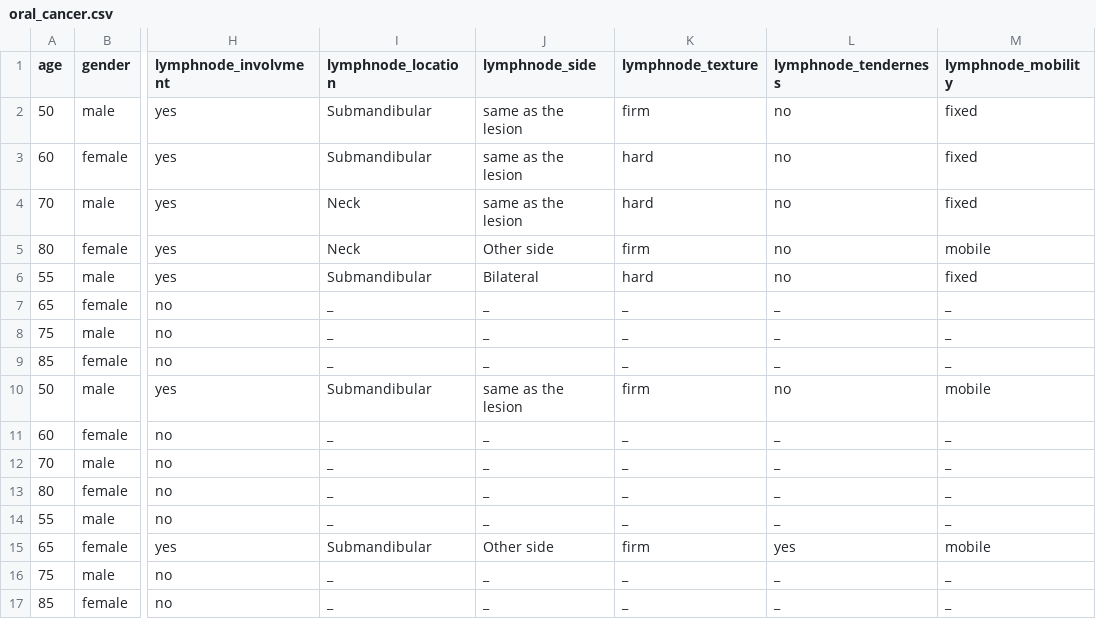
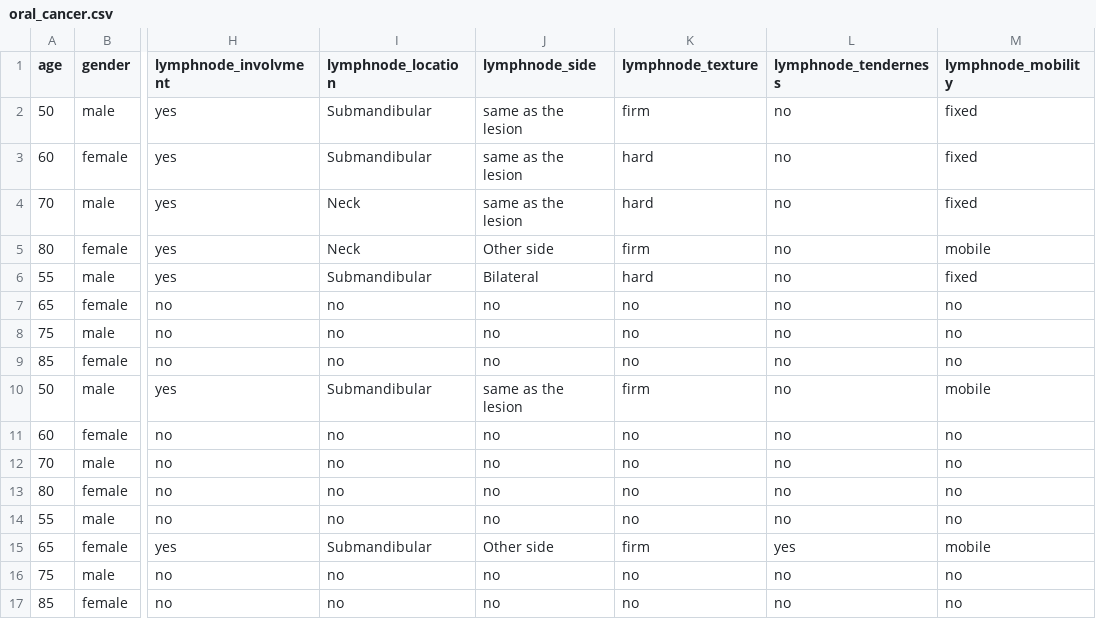
Before and after one commit to KooshaYeganeh/RMS-oral, a CSV file: oral_cancer.csv, drawn as a sheet; only a part is shown, gaps mark what is left out; the diff names each change by its address in the sheet, - before the commit and + after, or states it on an @@ line.

Commit message:
remove - and add no

```diff
--- a/oral_cancer.csv
+++ b/oral_cancer.csv
-I7:I9 (lymphnode_location): _
+I7:I9 (lymphnode_location): no
-J7:J9 (lymphnode_side): _
+J7:J9 (lymphnode_side): no
-K7:K9 (lymphnode_texture): _
+K7:K9 (lymphnode_texture): no
-L7:L9 (lymphnode_tenderness): _
+L7:L9 (lymphnode_tenderness): no
-M7:M9 (lymphnode_mobility): _
+M7:M9 (lymphnode_mobility): no
-I11:I14 (lymphnode_location): _
+I11:I14 (lymphnode_location): no
-J11:J14 (lymphnode_side): _
+J11:J14 (lymphnode_side): no
-K11:K14 (lymphnode_texture): _
+K11:K14 (lymphnode_texture): no
-L11:L14 (lymphnode_tenderness): _
+L11:L14 (lymphnode_tenderness): no
-M11:M14 (lymphnode_mobility): _
+M11:M14 (lymphnode_mobility): no
-I16:I17 (lymphnode_location): _
+I16:I17 (lymphnode_location): no
-J16:J17 (lymphnode_side): _
+J16:J17 (lymphnode_side): no
-K16:K17 (lymphnode_texture): _
+K16:K17 (lymphnode_texture): no
-L16:L17 (lymphnode_tenderness): _
+L16:L17 (lymphnode_tenderness): no
-M16:M17 (lymphnode_mobility): _
+M16:M17 (lymphnode_mobility): no
```
